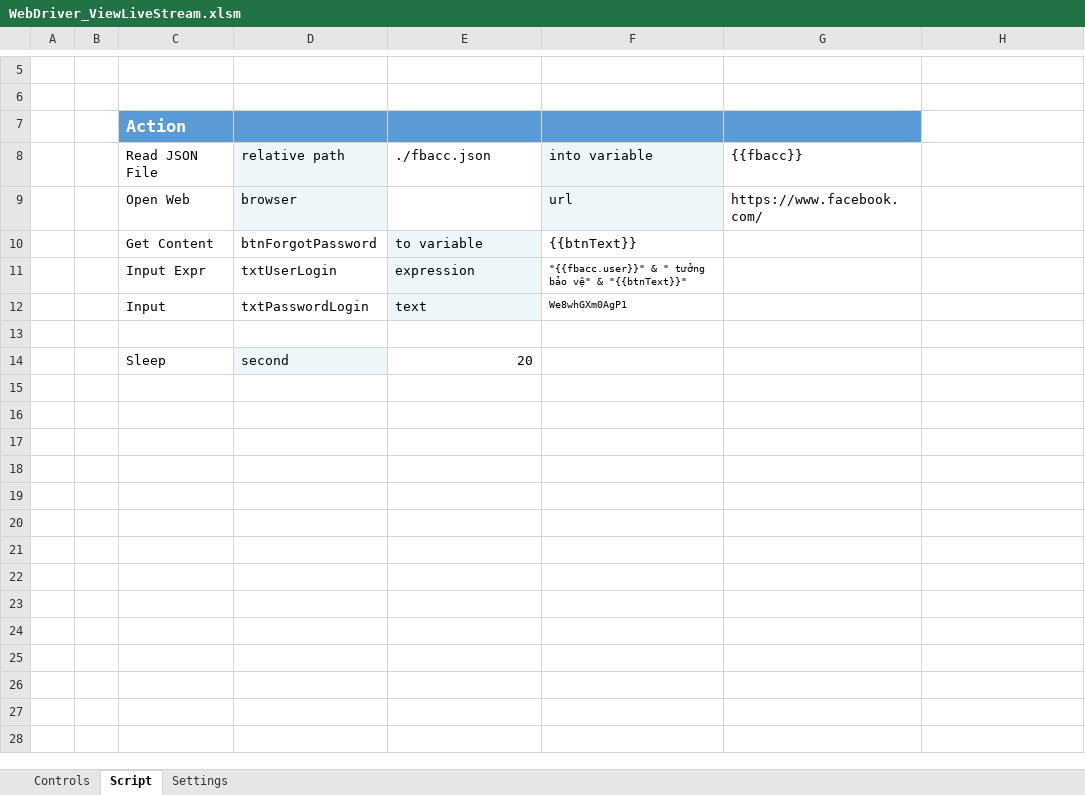
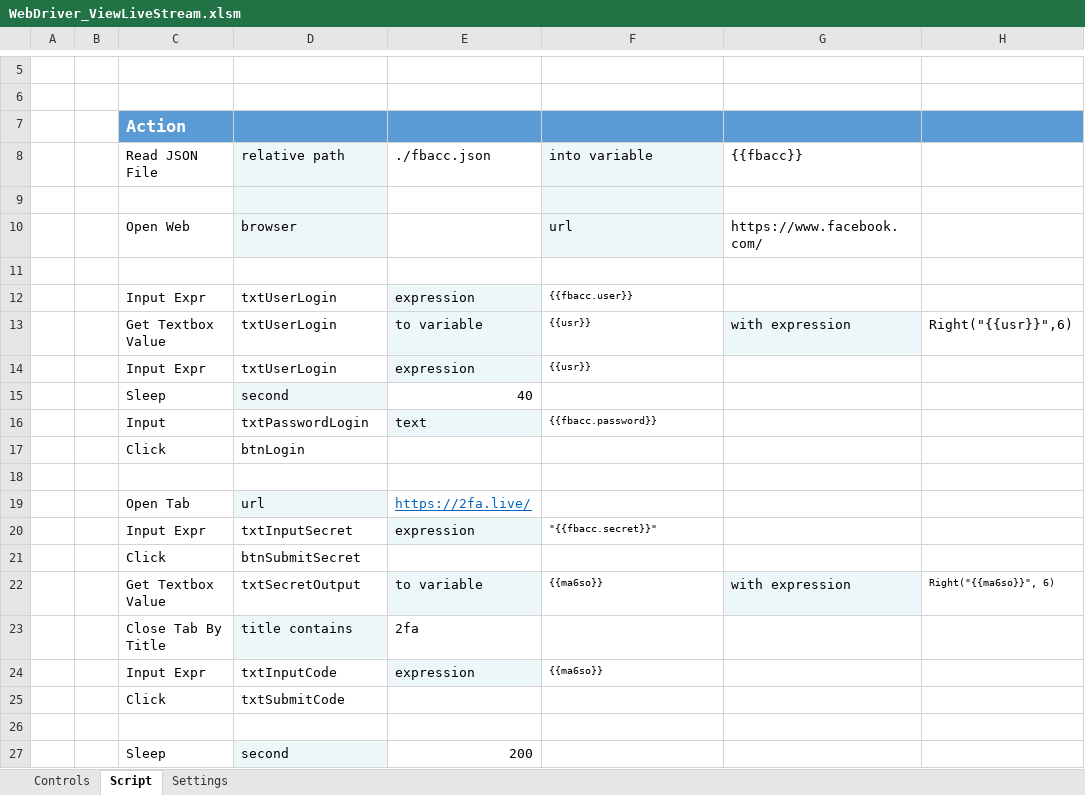
Before and after one commit to quangcaofb420/automation, an Excel workbook: WebDriver_ViewLiveStream.xlsm, sheet Script, drawn as a sheet; only a part is shown, gaps mark what is left out; values as stored, in another font and other column widths than the file's, no borders; charts and pictures not drawn; removed rows and columns are numbered as before the commit, all else as after; the diff names each change by its address in the sheet, - before the commit and + after, or states it on an @@ line.

Commit message:
Remove getContent Add GettextboxValue

```diff
--- a/WebDriver_ViewLiveStream.xlsm (sheet Script)
+++ b/WebDriver_ViewLiveStream.xlsm (sheet Script)
-H7 fill: none
+H7 fill: #5B9BD5
+row 9: (empty)
-row 10:  |  | Get Content | btnForgotPassword | to variable | {{btnText}}
-row 11:  |  | Input Expr | txtUserLogin | expression | "{{fbacc.user}}" & " tưởng bảo vệ" & "{{btnText}}"
-row 12:  |  | Input | txtPasswordLogin | text | We8whGXm0AgP1
+row 12:  |  | Input Expr | txtUserLogin | expression | {{fbacc.user}}
+row 13:  |  | Get Textbox Value | txtUserLogin | to variable | {{usr}} | with expression | Right("{{usr}}",6)
+row 14:  |  | Input Expr | txtUserLogin | expression | {{usr}}
-E15 (./fbacc.json): 20
+E15 (./fbacc.json): 40
+row 16:  |  | Input | txtPasswordLogin | text | {{fbacc.password}}
+row 17:  |  | Click | btnLogin
+row 18: (empty)
+row 19:  |  | Open Tab | url | https://2fa.live/
+row 20:  |  | Input Expr | txtInputSecret | expression | "{{fbacc.secret}}"
+row 21:  |  | Click | btnSubmitSecret
+row 22:  |  | Get Textbox Value | txtSecretOutput | to variable | {{ma6so}} | with expression | Right("{{ma6so}}", 6)
+row 23:  |  | Close Tab By Title | title contains | 2fa
+row 24:  |  | Input Expr | txtInputCode | expression | {{ma6so}}
+row 25:  |  | Click | txtSubmitCode
+row 26: (empty)
+row 27:  |  | Sleep | second | 200
```
Also changed, not shown: sheet Settings, sheet Controls, 1 other file.
